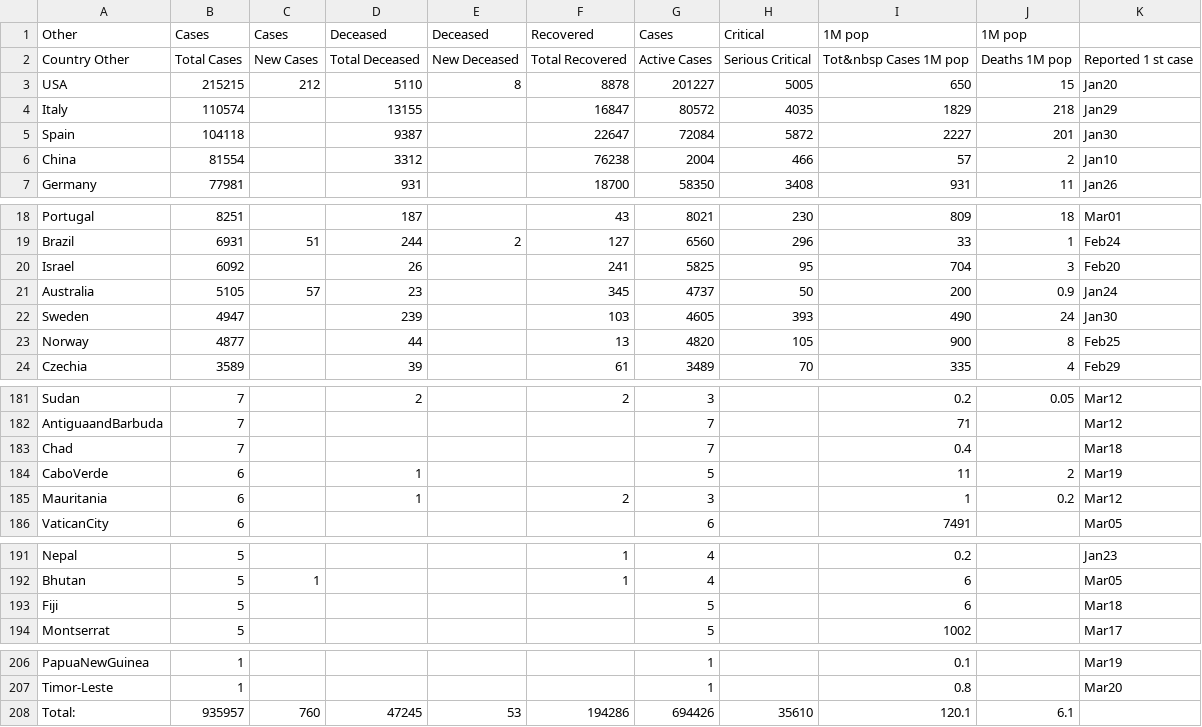
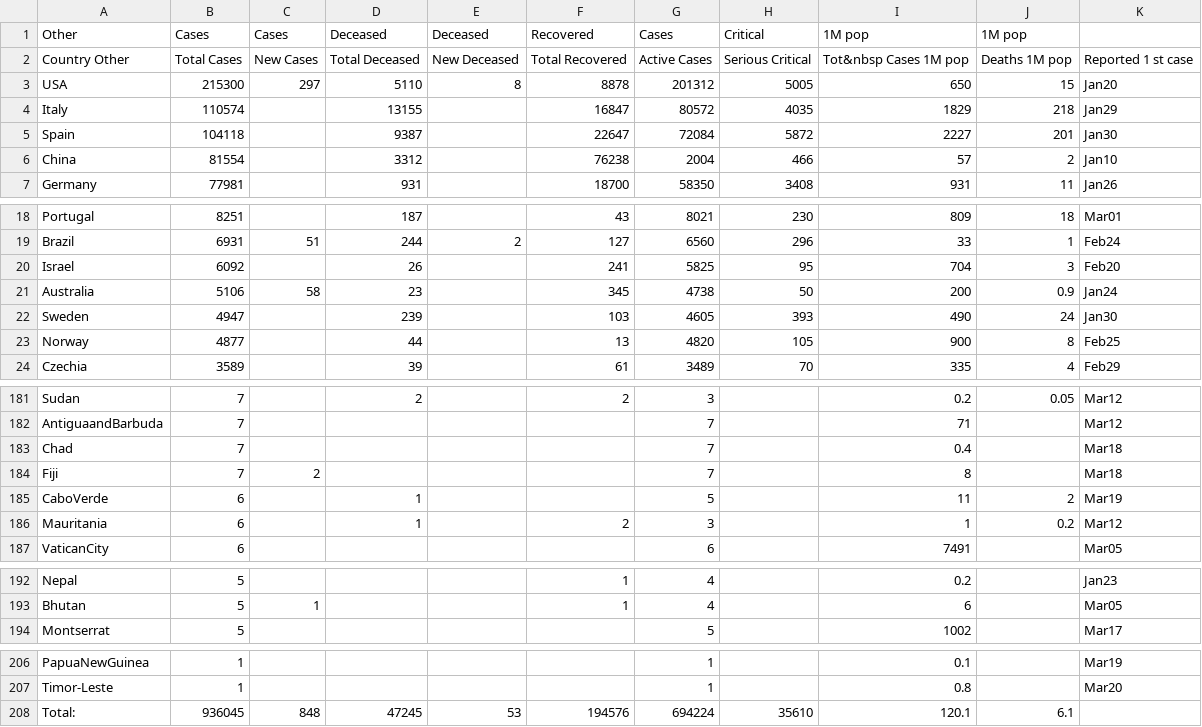
Before and after one commit to hemantaduwarah1/data, a CSV file: data.csv, drawn as a sheet; only a part is shown, gaps mark what is left out; the diff covers the shown part only.

Commit message:
update

```diff
--- a/data.csv
+++ b/data.csv
@@ -2,3 +2,3 @@ Other,Cases,Cases,Deceased,Deceased,Recovered,Cases,Critical,1M pop,1M pop
 Country  Other,Total Cases,New Cases,Total Deceased,New Deceased,Total Recovered,Active Cases,Serious  Critical,Tot&nbsp Cases 1M pop,Deaths 1M pop,Reported 1 st  case,
-USA,215215,212,5110,8,8878,201227,5005,650,15,Jan20,
+USA,215300,297,5110,8,8878,201312,5005,650,15,Jan20,
 Italy,110574,,13155,,16847,80572,4035,1829,218,Jan29,
@@ -20,3 +20,3 @@ Brazil,6931,51,244,2,127,6560,296,33,1,Feb24,
 Israel,6092,,26,,241,5825,95,704,3,Feb20,
-Australia,5105,57,23,,345,4737,50,200,0.9,Jan24,
+Australia,5106,58,23,,345,4738,50,200,0.9,Jan24,
 Sweden,4947,,239,,103,4605,393,490,24,Jan30,
@@ -183,2 +183,3 @@ AntiguaandBarbuda,7,,,,,7,,71,,Mar12,
 Chad,7,,,,,7,,0.4,,Mar18,
+Fiji,7,2,,,,7,,8,,Mar18,
 CaboVerde,6,,1,,,5,,11,2,Mar19,
@@ -192,3 +193,2 @@ Nepal,5,,,,1,4,,0.2,,Jan23,
 Bhutan,5,1,,,1,4,,6,,Mar05,
-Fiji,5,,,,,5,,6,,Mar18,
 Montserrat,5,,,,,5,,1002,,Mar17,
@@ -207,2 +207,2 @@ PapuaNewGuinea,1,,,,,1,,0.1,,Mar19,
 Timor-Leste,1,,,,,1,,0.8,,Mar20,
-Total:,935957,760,47245,53,194286,694426,35610,120.1,6.1,,,
+Total:,936045,848,47245,53,194576,694224,35610,120.1,6.1,,,
```
Also changed, not shown: 2 edited cells elsewhere in this file.
